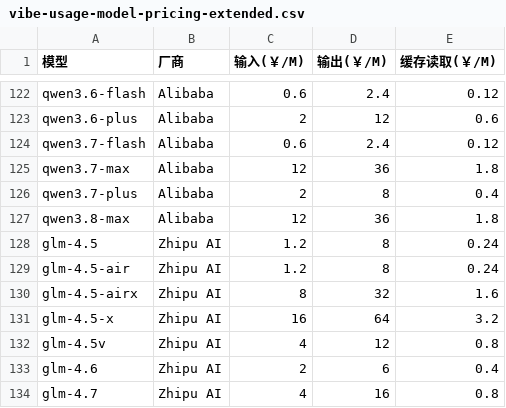
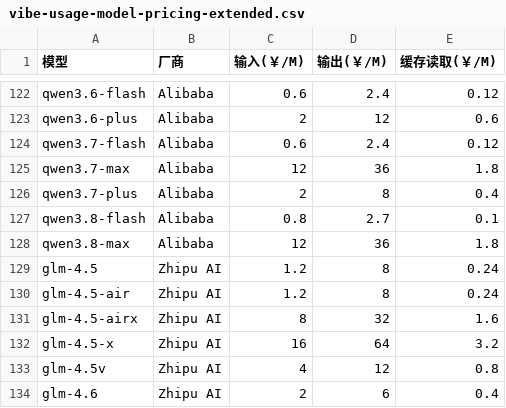
Before and after one commit to skkjkk/dsh-usage-dashboard, a CSV file: pricing/vibe-usage-model-pricing-extended.csv, drawn as a sheet; only a part is shown, gaps mark what is left out; the shorter side is filled out with more unchanged rows; the diff names each change by its address in the sheet, - before the commit and + after, or states it on an @@ line.

Commit message:
fix(engine): 活跃时长改用 step 区间口径，迁移日志邻近合并，缓存格式 v5；定价补 qwen3.8-flash
- src/core/rollup.js：DSH v2+ 日志迁移链不再持久化 assistant/chunk，原「首分块→finish」生成区间在现网任何会话上都无法建立，活跃时长恒显示 0。新增 step/start→assistant/message 生成区间回退（工具执行不计入，被打断无回复的 step 不计入；旧日志有分块仍按分块口径）；迁移日志消息信封缺 turn/step 键，新增 120s 邻近合并（proximity join）把最近闭合生成区间记给无键消息，响应时长覆盖率 63/3850→100%；边缘/聚合桶延迟口径统一（type-2 事件携带 genDurMs）；删除恒 0 的 bucket activeMs 死字段。
- src/host.js：CACHE_FORMAT_VERSION=5（旧折叠失效重折）；实时流毒事件防护（foldAppend try/catch + droppedEvents 计数、毒历史永久标记跳过、loadSession 补 .catch）；移除从未消费的 failCount/_lastLoadError。
- pricing/vibe-usage-model-pricing-extended.csv + src/core/pricing.js：新增 qwen3.8-flash（0.8/2.7/0.1 ¥/M）并重新生成（246 模型），修复该模型费用恒 0。
- scripts/bench.js：新增 [0a2] step 回退、[0a3] 邻近合并、[0f] 脏事件、[0g] 边缘延迟一致性套件；收紧相对容差（1→1e-6）。
- scripts/smoke-host.mjs：毒事件回归（data 缺失的 assistant/message 不冲垮派发）。
- scripts/regenerate.cjs：构建期 UPPER_SNAKE 常量守卫（apply() 外声明被丢弃即 fail）+ query 键 __proto__/constructor/prototype 过滤。
- scripts/verify-pack.mjs：client bundle slot 注册契约校验（已知 slot 白名单）。

```diff
--- a/pricing/vibe-usage-model-pricing-extended.csv
+++ b/pricing/vibe-usage-model-pricing-extended.csv
+row 127: qwen3.8-flash | Alibaba | 0.8 | 2.7 | 0.1
```
Also changed, not shown: 7 other files.
